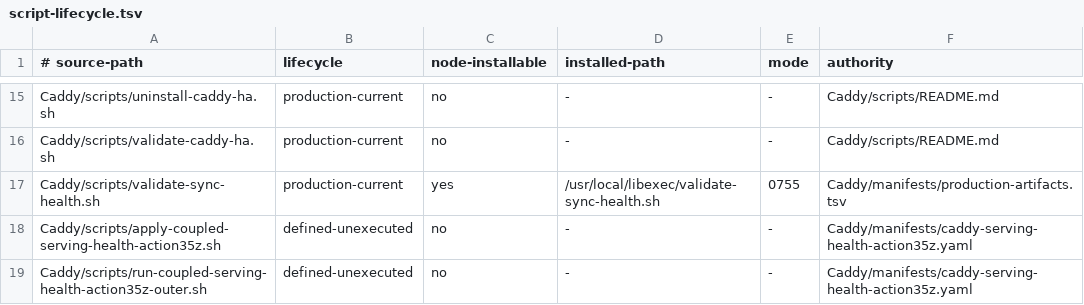
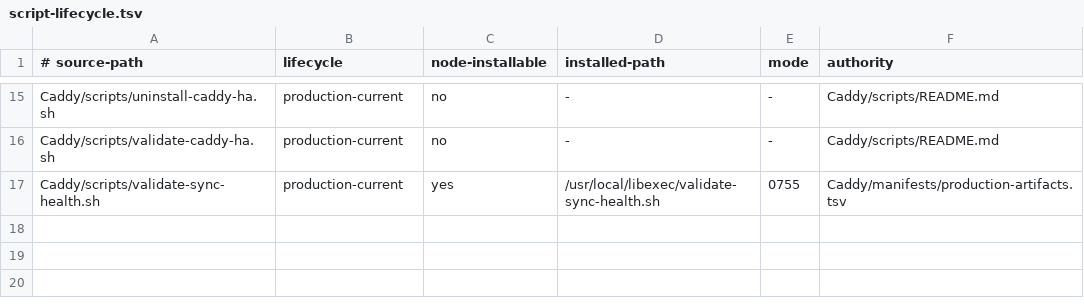
Before and after one commit to Racerx323/homelab-server-configs, a TSV file: Caddy/manifests/script-lifecycle.tsv, drawn as a sheet; only a part is shown, gaps mark what is left out; the diff names each change by its address in the sheet, - before the commit and + after, or states it on an @@ line.

Commit message:
clean archived Caddy Action 35z machinery

```diff
--- a/Caddy/manifests/script-lifecycle.tsv
+++ b/Caddy/manifests/script-lifecycle.tsv
-row 18: Caddy/scripts/apply-coupled-serving-health-action35z.sh | defined-unexecuted | no | - | - | Caddy/manifests/caddy-serving-health-action35z.yaml
-row 19: Caddy/scripts/run-coupled-serving-health-action35z-outer.sh | defined-unexecuted | no | - | - | Caddy/manifests/caddy-serving-health-action35z.yaml
```
Also changed, not shown: Caddy/manifests/manifest-lifecycle.tsv, deployment-streams.tsv, 6 other files.
